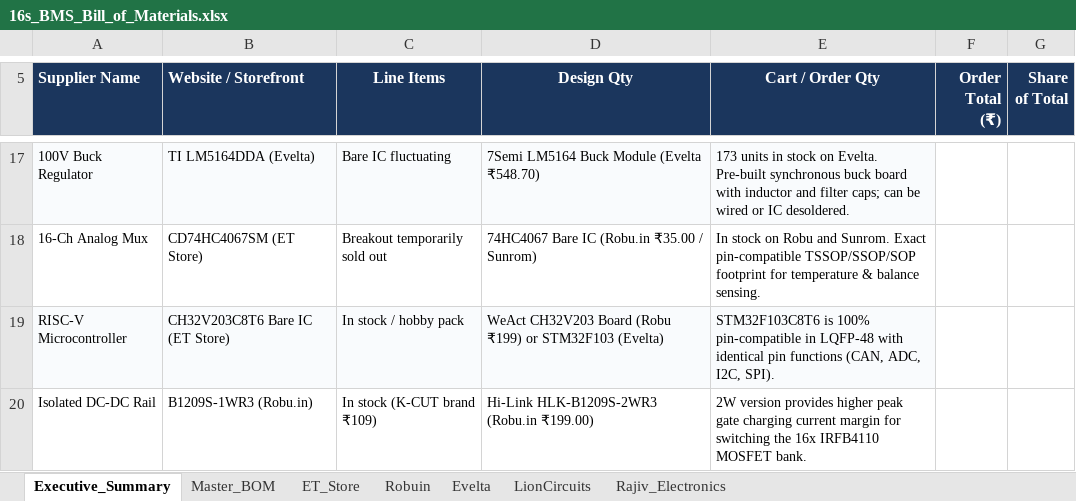
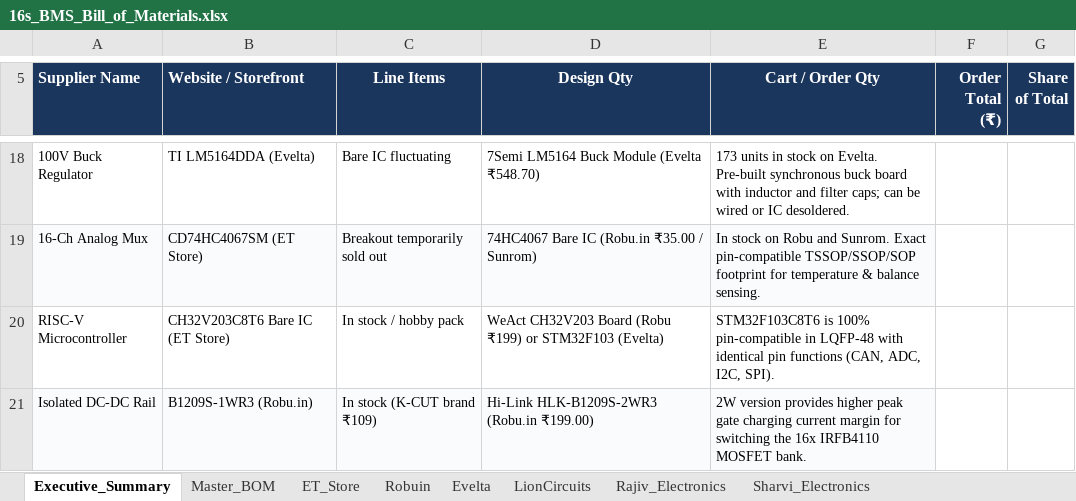
Before and after one commit to koko69420/SmartBMS_Active-balancing, an Excel workbook: 16s_BMS_Bill_of_Materials.xlsx, sheet Executive_Summary, drawn as a sheet; only a part is shown, gaps mark what is left out; values as stored, in another font and other column widths than the file's, no borders; addresses are those after the commit; the diff covers the shown part only; the diff names each change by its address in the sheet, - before the commit and + after, or states it on an @@ line.

```diff
--- a/16s_BMS_Bill_of_Materials.xlsx (sheet Executive_Summary)
+++ b/16s_BMS_Bill_of_Materials.xlsx (sheet Executive_Summary)
+sheet tab: Sharvi_Electronics
-A18:E18 fill: #F9FBFD
+A18:E18 fill: none
-A19:E19 fill: none
+A19:E19 fill: #F9FBFD
-A20:E20 fill: #F9FBFD
+A20:E20 fill: none
-A21:E21 fill: none
+A21:E21 fill: #F9FBFD
```
Also changed, not shown: 1 added row, 30 edited cells and cell formats elsewhere in this sheet, sheet ET_Store, sheet Master_BOM, sheet Evelta, sheet Rajiv_Electronics, 11 other files.
